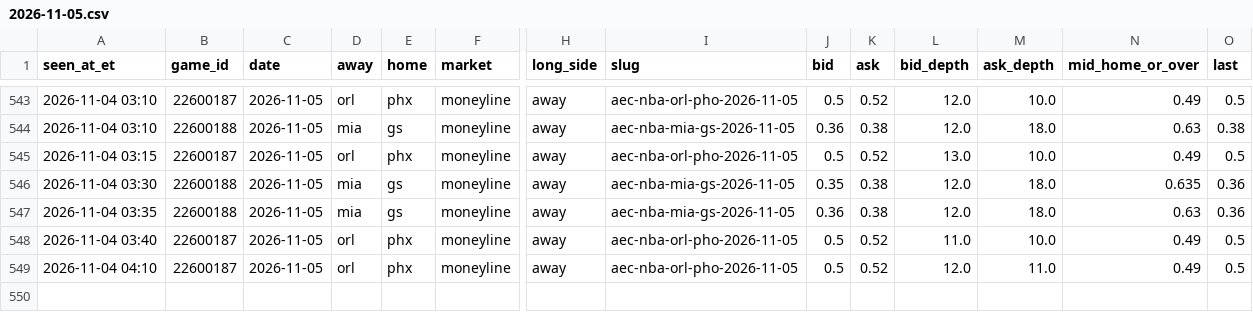
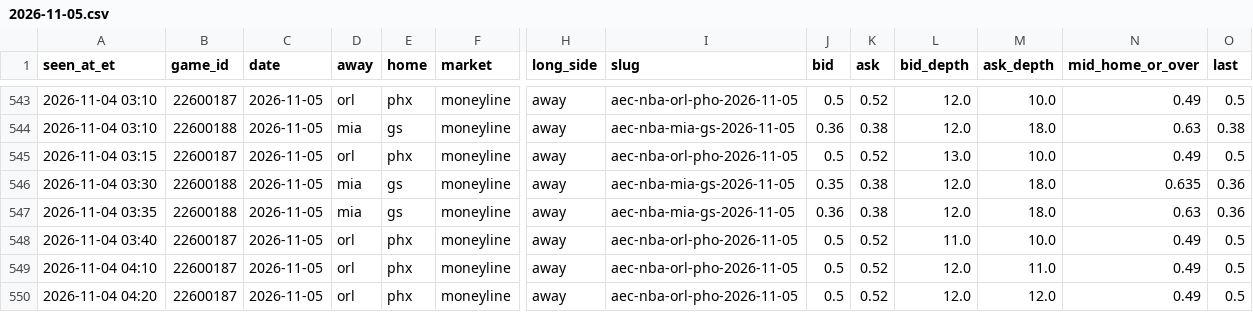
Before and after one commit to JeffreyD24/nba-mixed-model, a CSV file: research/polymarket/2026-11-05.csv, drawn as a sheet; only a part is shown, gaps mark what is left out; rows hold the shown columns only; the diff names each change by its address in the sheet, - before the commit and + after, or states it on an @@ line.

```diff
--- a/research/polymarket/2026-11-05.csv
+++ b/research/polymarket/2026-11-05.csv
+row 550: 2026-11-04 04:20 | 22600187 | 2026-11-05 | orl | phx | moneyline | away | aec-nba-orl-pho-2026-11-05 | 0.5 | 0.52 | 12.0 | 12.0 | 0.49 | 0.5
```
Also changed, not shown: research/books/2026-11-04.csv, research/periods/2026-11-04.csv, 17 other files.
